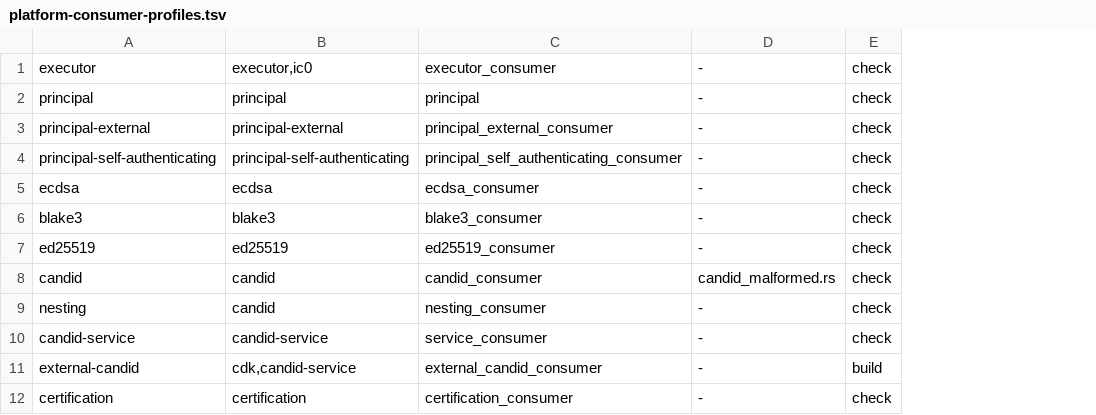
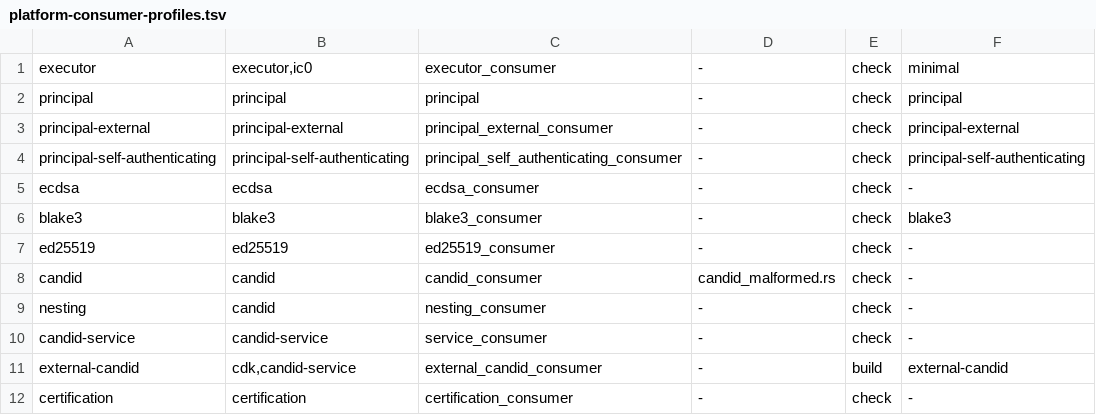
Before and after one commit to dragginzgame/ic-platform, a TSV file: scripts/ci/platform-consumer-profiles.tsv, drawn as a sheet; only a part is shown; the diff names each change by its address in the sheet, - before the commit and + after, or states it on an @@ line.

```diff
--- a/scripts/ci/platform-consumer-profiles.tsv
+++ b/scripts/ci/platform-consumer-profiles.tsv
+column F, rows 1-12: minimal | principal | principal-external | principal-self-authenticating | - | blake3 | - | - | - | - | external-candid | -
```
Also changed, not shown: 23 other files.
